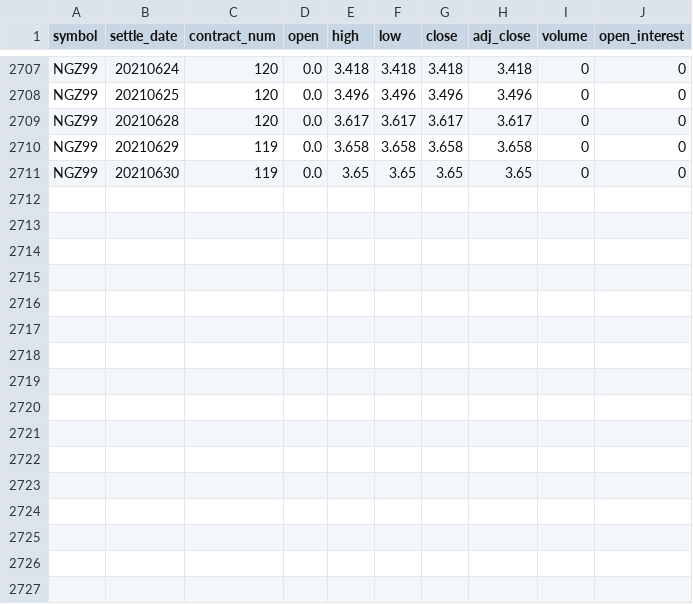
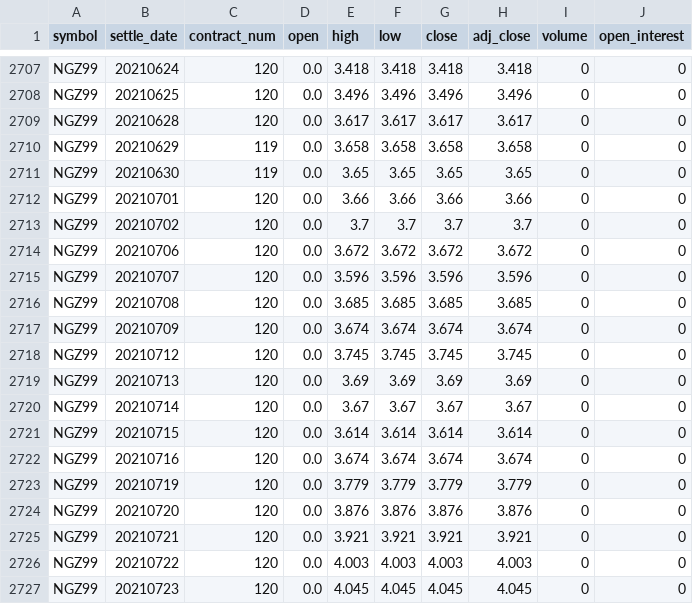
Before and after one commit to bgithub1/volgrid, a CSV file: volgrid/df_cash_futures_NG.csv, drawn as a sheet; only a part is shown, gaps mark what is left out.

```diff
--- a/volgrid/df_cash_futures_NG.csv
+++ b/volgrid/df_cash_futures_NG.csv
@@ -2711 +2711,17 @@ NGZ99,20210629,119,0.0,3.658,3.658,3.658,3.658,0,0
 NGZ99,20210630,119,0.0,3.65,3.65,3.65,3.65,0,0
+NGZ99,20210701,120,0.0,3.66,3.66,3.66,3.66,0,0
+NGZ99,20210702,120,0.0,3.7,3.7,3.7,3.7,0,0
+NGZ99,20210706,120,0.0,3.672,3.672,3.672,3.672,0,0
+NGZ99,20210707,120,0.0,3.596,3.596,3.596,3.596,0,0
+NGZ99,20210708,120,0.0,3.685,3.685,3.685,3.685,0,0
+NGZ99,20210709,120,0.0,3.674,3.674,3.674,3.674,0,0
+NGZ99,20210712,120,0.0,3.745,3.745,3.745,3.745,0,0
+NGZ99,20210713,120,0.0,3.69,3.69,3.69,3.69,0,0
+NGZ99,20210714,120,0.0,3.67,3.67,3.67,3.67,0,0
+NGZ99,20210715,120,0.0,3.614,3.614,3.614,3.614,0,0
+NGZ99,20210716,120,0.0,3.674,3.674,3.674,3.674,0,0
+NGZ99,20210719,120,0.0,3.779,3.779,3.779,3.779,0,0
+NGZ99,20210720,120,0.0,3.876,3.876,3.876,3.876,0,0
+NGZ99,20210721,120,0.0,3.921,3.921,3.921,3.921,0,0
+NGZ99,20210722,120,0.0,4.003,4.003,4.003,4.003,0,0
+NGZ99,20210723,120,0.0,4.045,4.045,4.045,4.045,0,0
```
Also changed, not shown: volgrid/df_cash_futures_CL.csv, volgrid/df_cash_futures_ES.csv, 6 other files.
